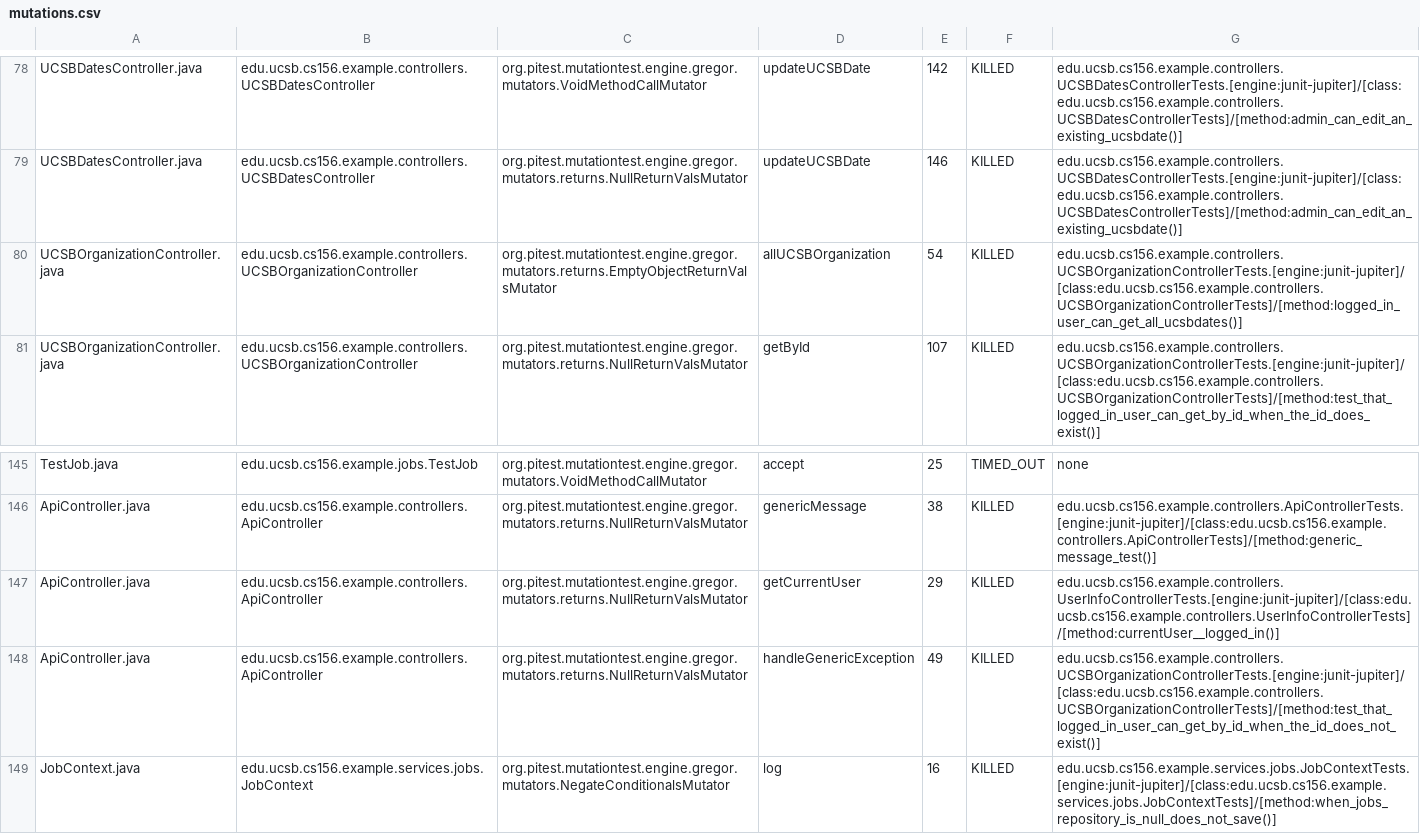
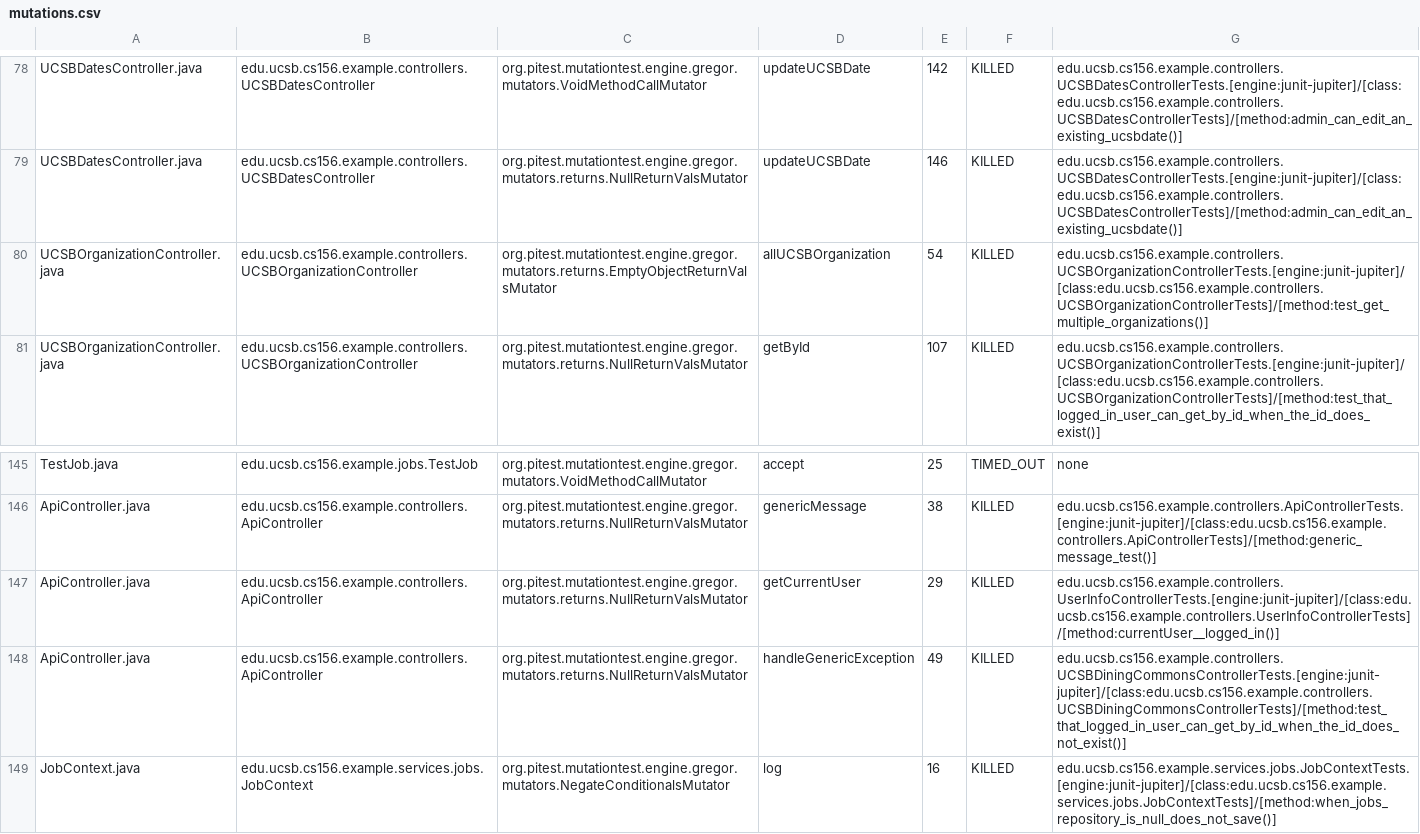
Before and after one commit to ucsb-cs156-s25/team01-s25-16, a CSV file: pitest/mutations.csv, drawn as a sheet; only a part is shown, gaps mark what is left out.

Commit message:
Deploying to gh-pages from @ ucsb-cs156-s25/team01-s25-16@ba423e650e81f9e180475bf550d372371533d1d8 🚀

```diff
--- a/pitest/mutations.csv
+++ b/pitest/mutations.csv
@@ -79,3 +79,3 @@ UCSBDatesController.java,edu.ucsb.cs156.example.controllers.UCSBDatesController,
 UCSBDatesController.java,edu.ucsb.cs156.example.controllers.UCSBDatesController,org.pitest.mutationtest.engine.gregor.mutators.returns.NullReturnValsMutator,updateUCSBDate,146,KILLED,edu.ucsb.cs156.example.controllers.UCSBDatesControllerTests.[engine:junit-jupiter]/[class:edu.ucsb.cs156.example.controllers.UCSBDatesControllerTests]/[method:admin_can_edit_an_existing_ucsbdate()]
-UCSBOrganizationController.java,edu.ucsb.cs156.example.controllers.UCSBOrganizationController,org.pitest.mutationtest.engine.gregor.mutators.returns.EmptyObjectReturnValsMutator,allUCSBOrganization,54,KILLED,edu.ucsb.cs156.example.controllers.UCSBOrganizationControllerTests.[engine:junit-jupiter]/[class:edu.ucsb.cs156.example.controllers.UCSBOrganizationControllerTests]/[method:logged_in_user_can_get_all_ucsbdates()]
+UCSBOrganizationController.java,edu.ucsb.cs156.example.controllers.UCSBOrganizationController,org.pitest.mutationtest.engine.gregor.mutators.returns.EmptyObjectReturnValsMutator,allUCSBOrganization,54,KILLED,edu.ucsb.cs156.example.controllers.UCSBOrganizationControllerTests.[engine:junit-jupiter]/[class:edu.ucsb.cs156.example.controllers.UCSBOrganizationControllerTests]/[method:test_get_multiple_organizations()]
 UCSBOrganizationController.java,edu.ucsb.cs156.example.controllers.UCSBOrganizationController,org.pitest.mutationtest.engine.gregor.mutators.returns.NullReturnValsMutator,getById,107,KILLED,edu.ucsb.cs156.example.controllers.UCSBOrganizationControllerTests.[engine:junit-jupiter]/[class:edu.ucsb.cs156.example.controllers.UCSBOrganizationControllerTests]/[method:test_that_logged_in_user_can_get_by_id_when_the_id_does_exist()]
@@ -147,3 +147,3 @@ ApiController.java,edu.ucsb.cs156.example.controllers.ApiController,org.pitest.m
 ApiController.java,edu.ucsb.cs156.example.controllers.ApiController,org.pitest.mutationtest.engine.gregor.mutators.returns.NullReturnValsMutator,getCurrentUser,29,KILLED,edu.ucsb.cs156.example.controllers.UserInfoControllerTests.[engine:junit-jupiter]/[class:edu.ucsb.cs156.example.controllers.UserInfoControllerTests]/[method:currentUser__logged_in()]
-ApiController.java,edu.ucsb.cs156.example.controllers.ApiController,org.pitest.mutationtest.engine.gregor.mutators.returns.NullReturnValsMutator,handleGenericException,49,KILLED,edu.ucsb.cs156.example.controllers.UCSBOrganizationControllerTests.[engine:junit-jupiter]/[class:edu.ucsb.cs156.example.controllers.UCSBOrganizationControllerTests]/[method:test_that_logged_in_user_can_get_by_id_when_the_id_does_not_exist()]
+ApiController.java,edu.ucsb.cs156.example.controllers.ApiController,org.pitest.mutationtest.engine.gregor.mutators.returns.NullReturnValsMutator,handleGenericException,49,KILLED,edu.ucsb.cs156.example.controllers.UCSBDiningCommonsControllerTests.[engine:junit-jupiter]/[class:edu.ucsb.cs156.example.controllers.UCSBDiningCommonsControllerTests]/[method:test_that_logged_in_user_can_get_by_id_when_the_id_does_not_exist()]
 JobContext.java,edu.ucsb.cs156.example.services.jobs.JobContext,org.pitest.mutationtest.engine.gregor.mutators.NegateConditionalsMutator,log,16,KILLED,edu.ucsb.cs156.example.services.jobs.JobContextTests.[engine:junit-jupiter]/[class:edu.ucsb.cs156.example.services.jobs.JobContextTests]/[method:when_jobs_repository_is_null_does_not_save()]
```
Also changed, not shown: 20 other files.
